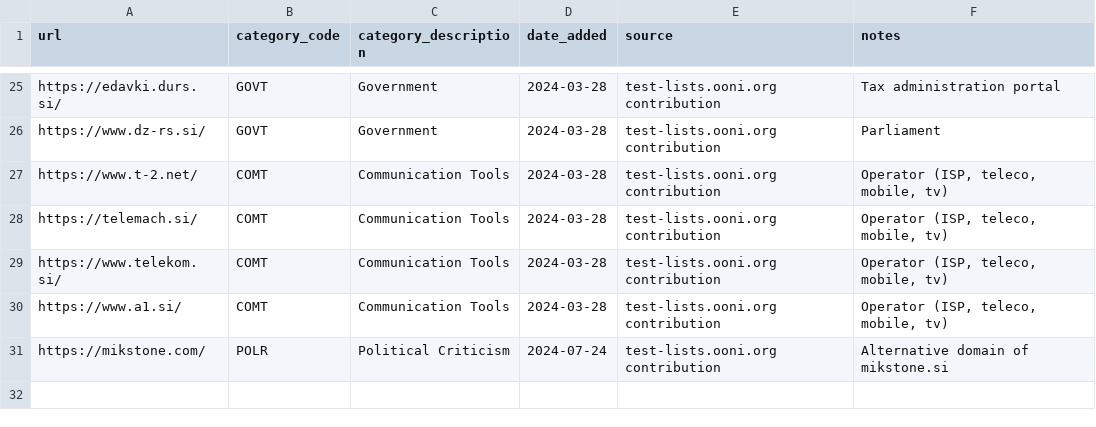
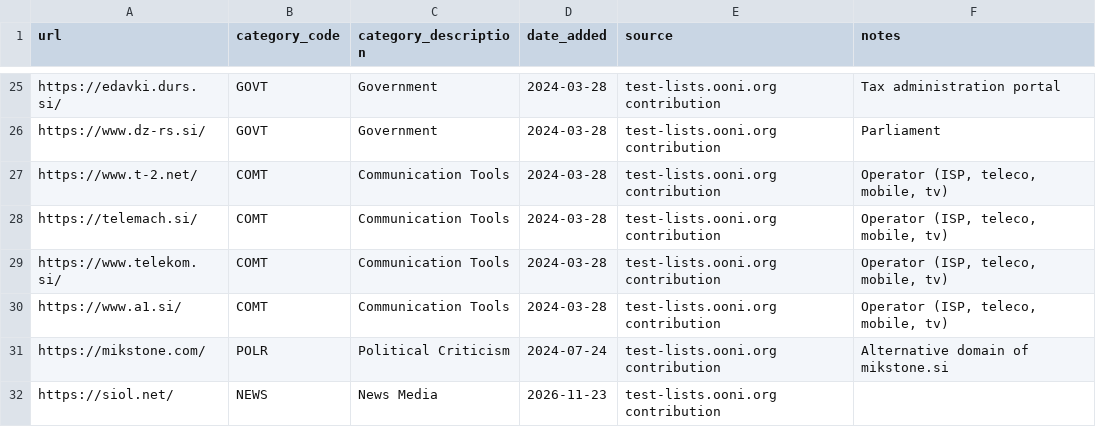
Before and after one commit to ooni/test-lists, a CSV file: lists/si.csv, drawn as a sheet; only a part is shown, gaps mark what is left out; the diff names each change by its address in the sheet, - before the commit and + after, or states it on an @@ line.

Commit message:
Added https://siol.net/ to SI.csv

```diff
--- a/lists/si.csv
+++ b/lists/si.csv
+row 32: https://siol.net/ | NEWS | News Media | 2026-11-23 | test-lists.ooni.org contribution
```
